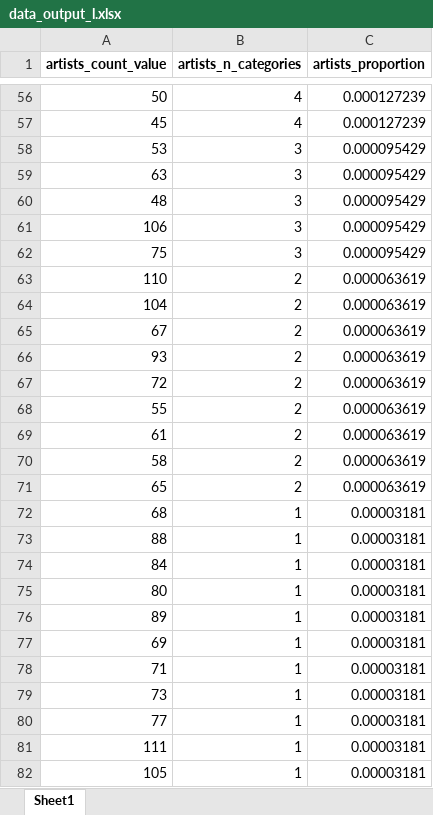
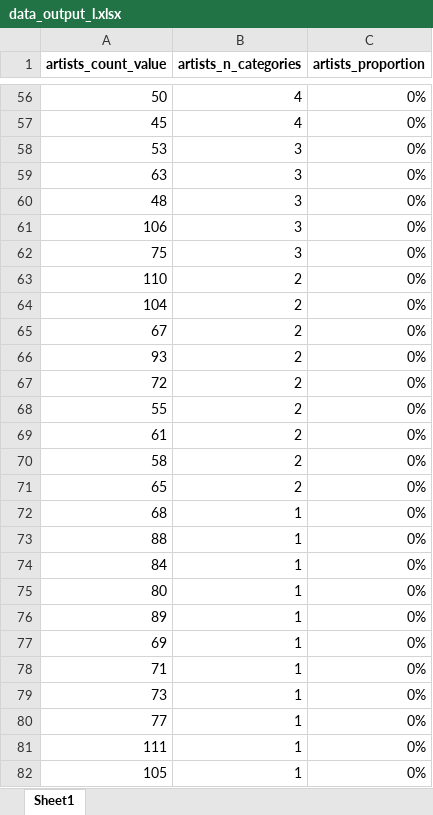
Before and after one commit to cathaldunne11/spotify_tracks, an Excel workbook: datasets/data_output_l.xlsx, sheet Sheet1, drawn as a sheet; only a part is shown, gaps mark what is left out; values as stored, in another font and other column widths than the file's, no borders; the diff covers the shown part only; the diff names each change by its address in the sheet, - before the commit and + after, or states it on an @@ line.

```diff
--- a/datasets/data_output_l.xlsx (sheet Sheet1)
+++ b/datasets/data_output_l.xlsx (sheet Sheet1)
-C56:C57 (artists_proportion): 0.000127239
+C56:C57 (artists_proportion): 0%
-C58:C62 (artists_proportion): 0.000095429
+C58:C62 (artists_proportion): 0%
-C63:C71 (artists_proportion): 0.000063619
+C63:C71 (artists_proportion): 0%
-C72:C82 (artists_proportion): 0.00003181
+C72:C82 (artists_proportion): 0%
```
Also changed, not shown: 75 edited cells elsewhere in this sheet, datasets/cb.xlsx, datasets/data_output_g.xlsx, 7 other files.
